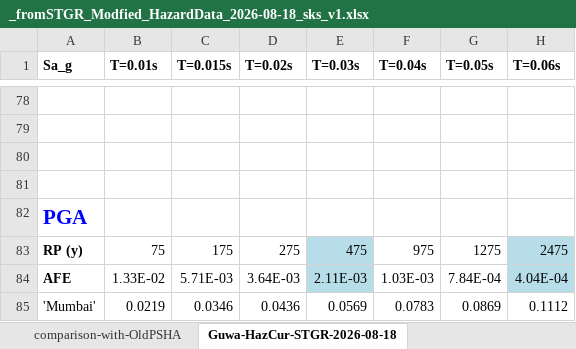
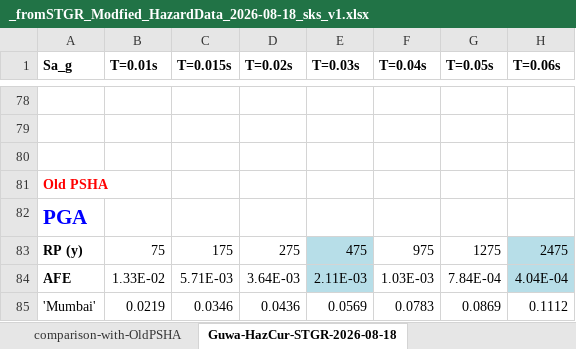
Before and after one commit to Shibks143/ida-spo-msa, an Excel workbook: HazardAnalysis/gm-selection/2020_NBC_MyCopy_new-main/Input from Raghukanth/_fromSTGR_Modfied_HazardData_2026-08-18_sks_v1.xlsx, sheet Guwa-HazCur-STGR-2026-08-18, drawn as a sheet; only a part is shown, gaps mark what is left out; values as stored, in another font and other column widths than the file's, no borders; charts and pictures not drawn; the diff names each change by its address in the sheet, - before the commit and + after, or states it on an @@ line.

```diff
--- a/HazardAnalysis/gm-selection/2020_NBC_MyCopy_new-main/Input from Raghukanth/_fromSTGR_Modfied_HazardData_2026-08-18_sks_v1.xlsx (sheet Guwa-HazCur-STGR-2026-08-18)
+++ b/HazardAnalysis/gm-selection/2020_NBC_MyCopy_new-main/Input from Raghukanth/_fromSTGR_Modfied_HazardData_2026-08-18_sks_v1.xlsx (sheet Guwa-HazCur-STGR-2026-08-18)
-A81 (Sa_g): (empty)
+A81 (Sa_g): Old PSHA
```
Also changed, not shown: sheet Delhi-HazCur-STGR-2026-08-18, 1 other file.
